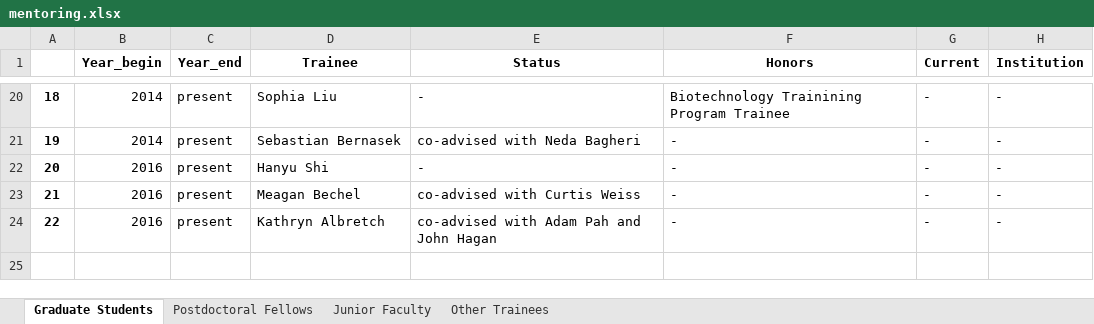
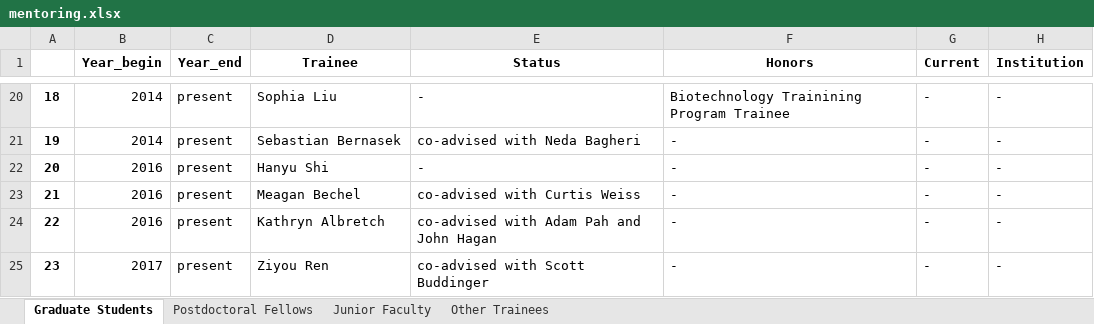
Before and after one commit to lamaral1968/maintaining_latex_cv, an Excel workbook: Data_files/mentoring.xlsx, sheet Graduate Students, drawn as a sheet; only a part is shown, gaps mark what is left out; values as stored, in another font and other column widths than the file's, no borders; the diff names each change by its address in the sheet, - before the commit and + after, or states it on an @@ line.

```diff
--- a/Data_files/mentoring.xlsx (sheet Graduate Students)
+++ b/Data_files/mentoring.xlsx (sheet Graduate Students)
+row 25: 23 | 2017 | present | Ziyou Ren | co-advised with Scott Buddinger | - | - | -
```
Also changed, not shown: sheet Postdoctoral Fellows, sheet Junior Faculty, formulas that keep their value, Data_files/affiliations.xlsx, Data_files/appointments.xlsx, 47 other files.
